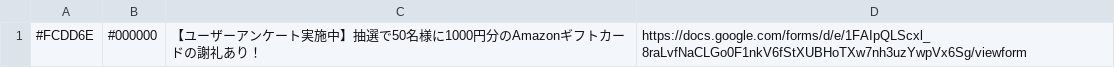
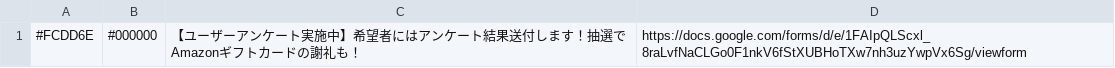
Before and after one commit to we-are-ma/protopedia-terms, a CSV file: campaign-link.csv, drawn as a sheet.

Commit message:
Update campaign-link.csv

```diff
--- a/campaign-link.csv
+++ b/campaign-link.csv
@@ -1 +1 @@
-#FCDD6E,#000000,【ユーザーアンケート実施中】抽選で50名様に1000円分のAmazonギフトカードの謝礼あり！,https://docs.google.com/forms/d/e/1FAIpQLScxl_8raLvfNaCLGo0F1nkV6fStXUBHoTXw7nh3uzYwpVx6Sg/viewform
+#FCDD6E,#000000,【ユーザーアンケート実施中】希望者にはアンケート結果送付します！抽選でAmazonギフトカードの謝礼も！,https://docs.google.com/forms/d/e/1FAIpQLScxl_8raLvfNaCLGo0F1nkV6fStXUBHoTXw7nh3uzYwpVx6Sg/viewform
```
